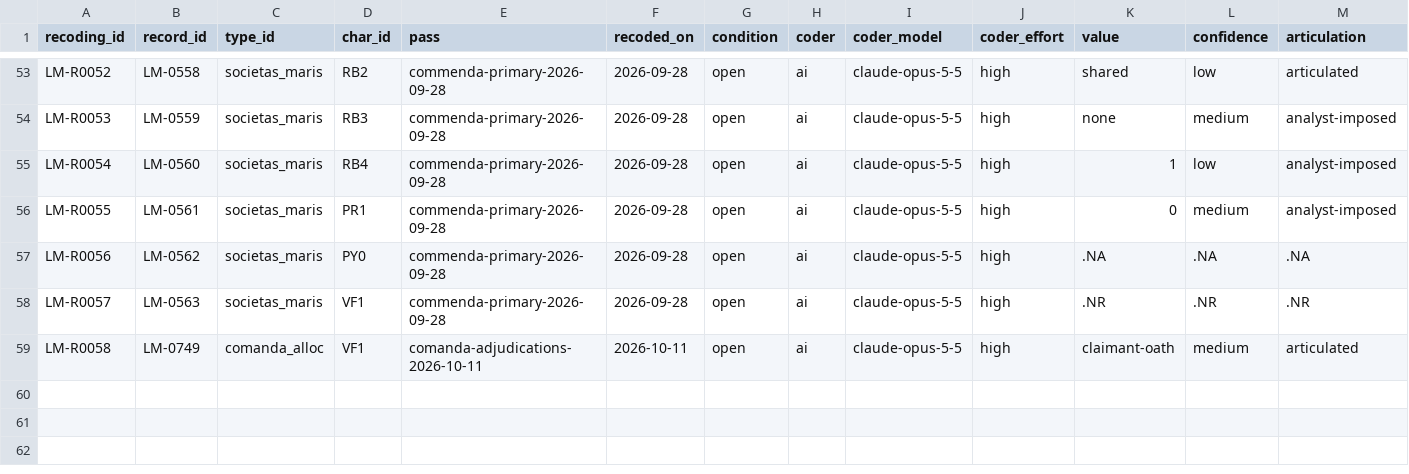
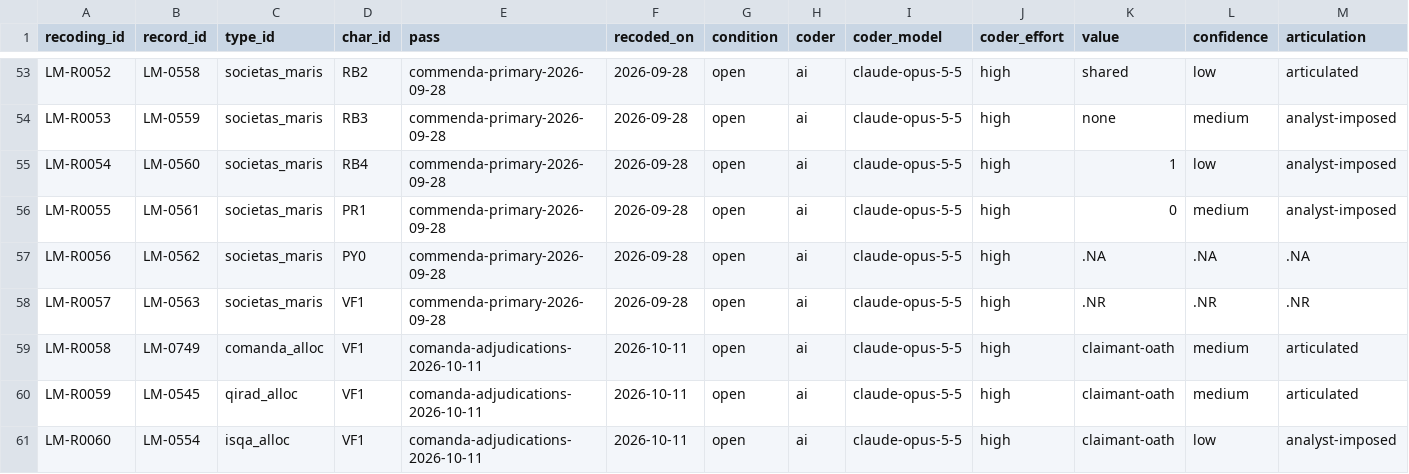
Before and after one commit to michaelschiltz/HistorEE_codebooks, a CSV file: datasets/loss_mitigation_forms/recodings.csv, drawn as a sheet; only a part is shown, gaps mark what is left out; rows hold the shown columns only; the diff names each change by its address in the sheet, - before the commit and + after, or states it on an @@ line.

```diff
--- a/datasets/loss_mitigation_forms/recodings.csv
+++ b/datasets/loss_mitigation_forms/recodings.csv
+row 60: LM-R0059 | LM-0545 | qirad_alloc | VF1 | comanda-adjudications-2026-10-11 | 2026-10-11 | open | ai | claude-opus-5-5 | high | claimant-oath | medium | articulated
+row 61: LM-R0060 | LM-0554 | isqa_alloc | VF1 | comanda-adjudications-2026-10-11 | 2026-10-11 | open | ai | claude-opus-5-5 | high | claimant-oath | low | analyst-imposed
```
Also changed, not shown: datasets/loss_mitigation_forms/data.csv, vocabularies/loss_mitigation_characteristic.csv, 5 other files.
